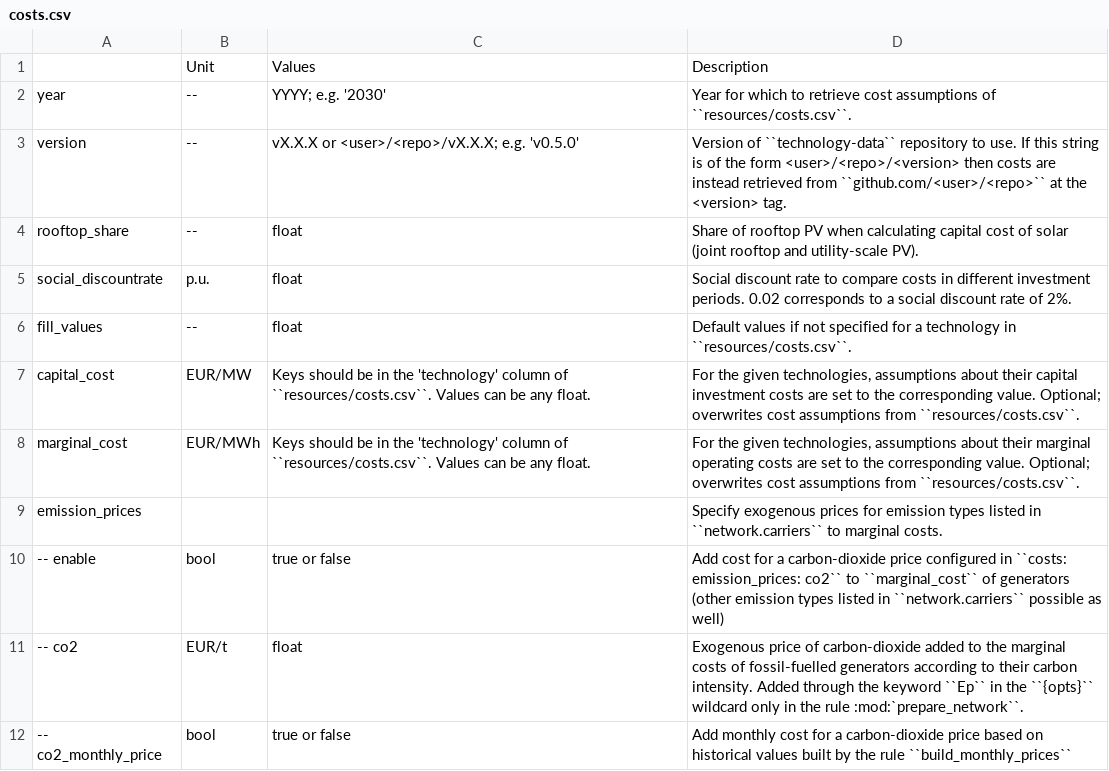
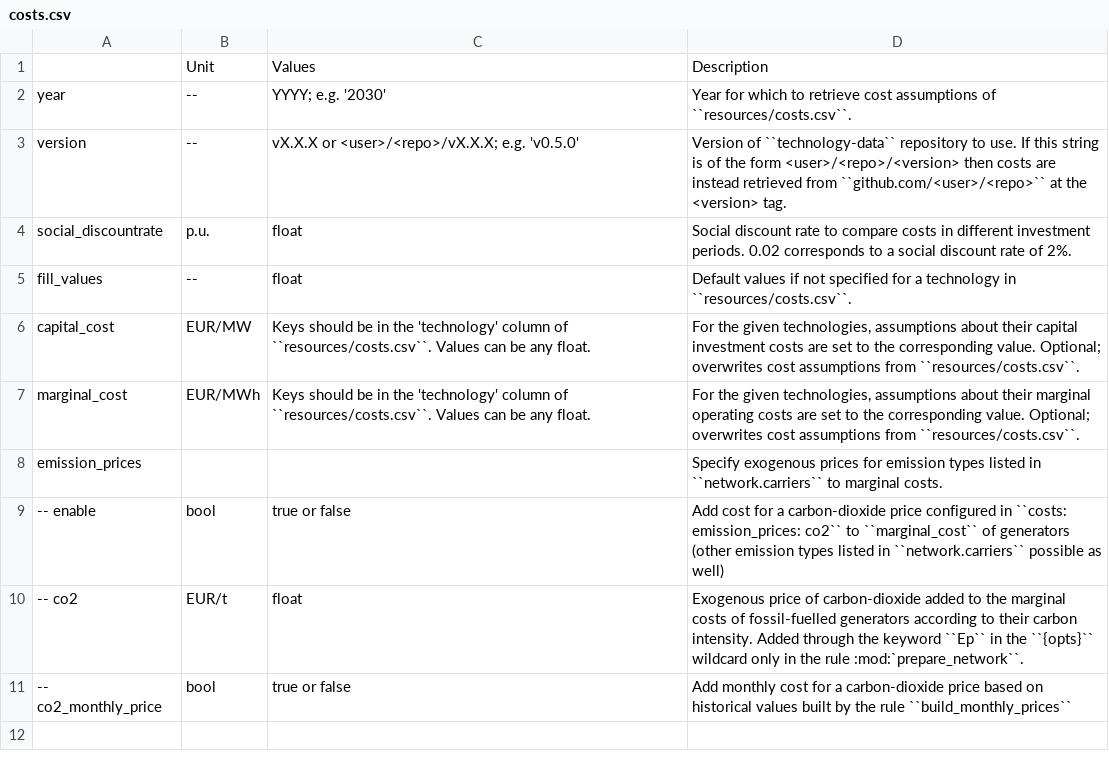
Before and after one commit to ayshaC/pypsa-eur, a CSV file: doc/configtables/costs.csv, drawn as a sheet.

Commit message:
remove exogenous rooftop_share

```diff
--- a/doc/configtables/costs.csv
+++ b/doc/configtables/costs.csv
@@ -3,3 +3,2 @@ year,--,YYYY; e.g. '2030',Year for which to retrieve cost assumptions of ``resou
 version,--,vX.X.X or <user>/<repo>/vX.X.X; e.g. 'v0.5.0',Version of ``technology-data`` repository to use. If this string is of the form <user>/<repo>/<version> then costs are instead retrieved from ``github.com/<user>/<repo>`` at the <version> tag.
-rooftop_share,--,float,Share of rooftop PV when calculating capital cost of solar (joint rooftop and utility-scale PV).
 social_discountrate,p.u.,float,Social discount rate to compare costs in different investment periods. 0.02 corresponds to a social discount rate of 2%.
```
Also changed, not shown: 4 other files.
